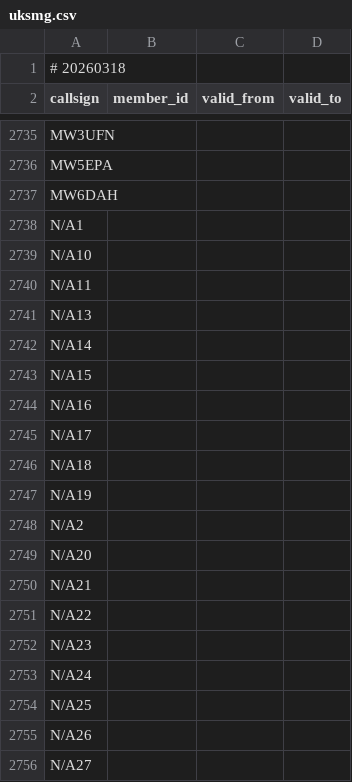
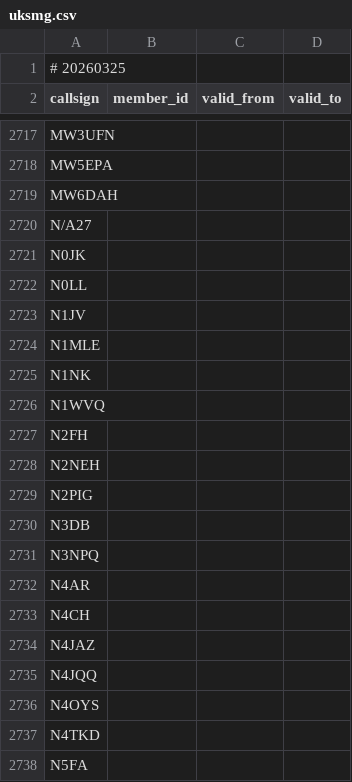
Before and after one commit to foldynl/hamradio-membeship-lists, a CSV file: lists/uksmg.csv, drawn as a sheet; only a part is shown, gaps mark what is left out; the shorter side is filled out with more unchanged rows; the diff covers the shown part only.

```diff
--- a/lists/uksmg.csv
+++ b/lists/uksmg.csv
@@ -1,2 +1,2 @@
-# 20260318
+# 20260325
 callsign,member_id,valid_from,valid_to
@@ -2737,20 +2719,2 @@ MW5EPA,,,
 MW6DAH,,,
-N/A1,,,
-N/A10,,,
-N/A11,,,
-N/A13,,,
-N/A14,,,
-N/A15,,,
-N/A16,,,
-N/A17,,,
-N/A18,,,
-N/A19,,,
-N/A2,,,
-N/A20,,,
-N/A21,,,
-N/A22,,,
-N/A23,,,
-N/A24,,,
-N/A25,,,
-N/A26,,,
 N/A27,,,
```
Also changed, not shown: 53 removed rows elsewhere in this file, lists/clublogOQRS.csv, lists/cwops.csv, 19 other files.
